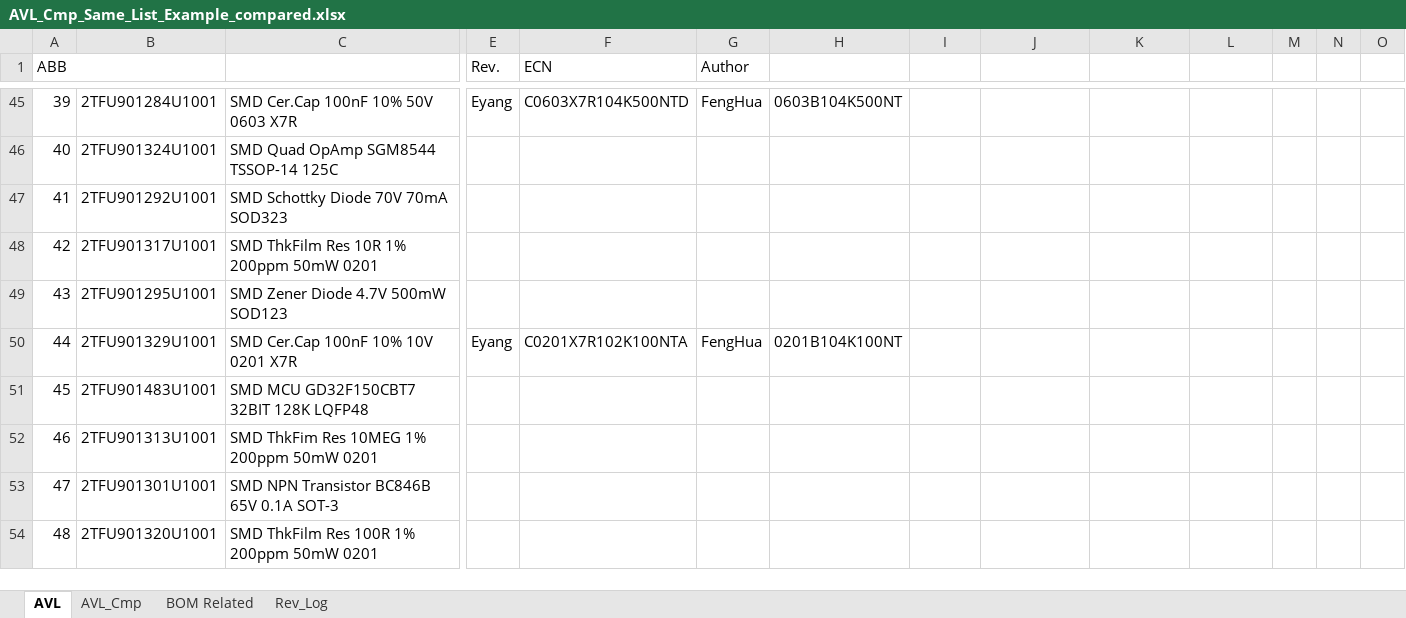
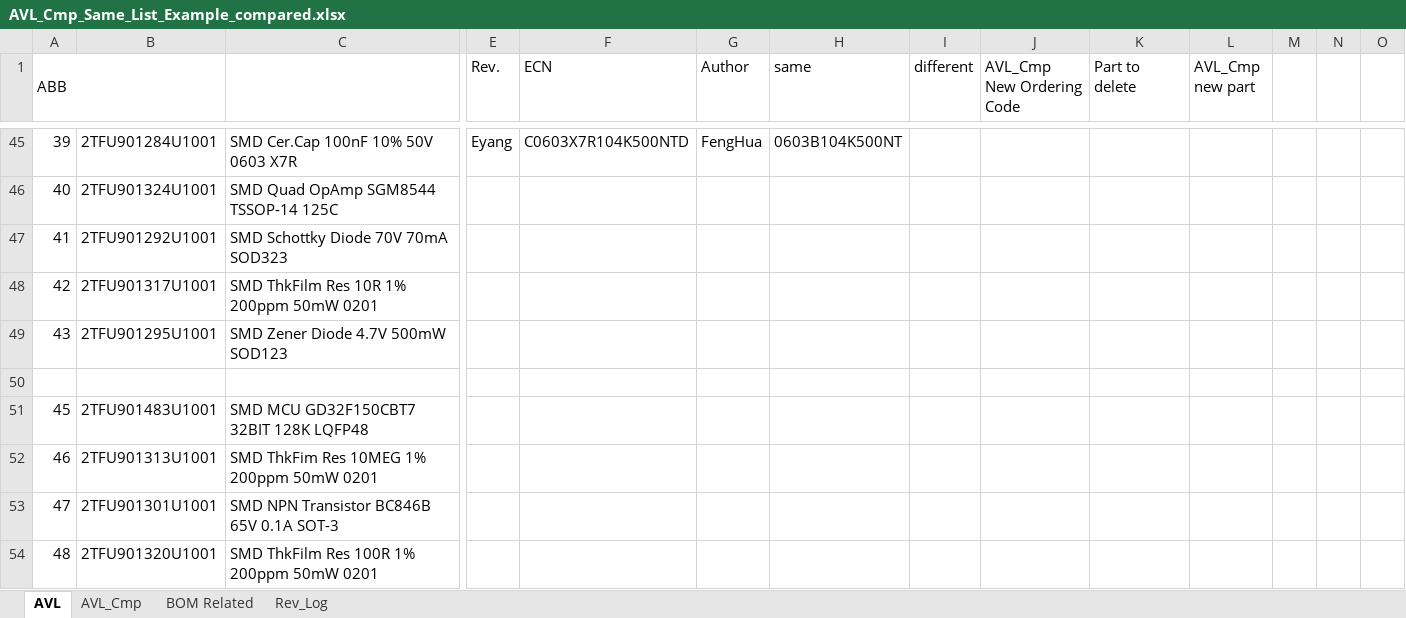
Before and after one commit to MackeyABB/Flask_CONNECT_DB, an Excel workbook: third_party/Excel_Handle/AVL_Cmp_Same_List_Example_compared.xlsx, sheet AVL, drawn as a sheet; only a part is shown, gaps mark what is left out; values as stored, in another font and other column widths than the file's, no cell formats; rows hold the shown columns only; the diff names each change by its address in the sheet, - before the commit and + after, or states it on an @@ line.

Commit message:
feat: 1.1.0 添加compare_avl_sheets函数,用于对比AVL和AVL_Cmp两个sheet的数据 程序由AI生成

```diff
--- a/third_party/Excel_Handle/AVL_Cmp_Same_List_Example_compared.xlsx (sheet AVL)
+++ b/third_party/Excel_Handle/AVL_Cmp_Same_List_Example_compared.xlsx (sheet AVL)
-H1: (empty)
+H1: same
-I1: (empty)
+I1: different
-J1: (empty)
+J1: AVL_Cmp New Ordering Code
-K1: (empty)
+K1: Part to delete
-L1: (empty)
+L1: AVL_Cmp new part
-row 50: 44 | 2TFU901329U1001 | SMD Cer.Cap 100nF 10% 10V 0201 X7R | Eyang | C0201X7R102K100NTA | FengHua | 0201B104K100NT
+row 50: (empty)
```
Also changed, not shown: sheet AVL_Cmp, cell formats, third_party/Excel_Handle/AVL_Cmp_Same_List_Example.xlsx, 1 other file.
